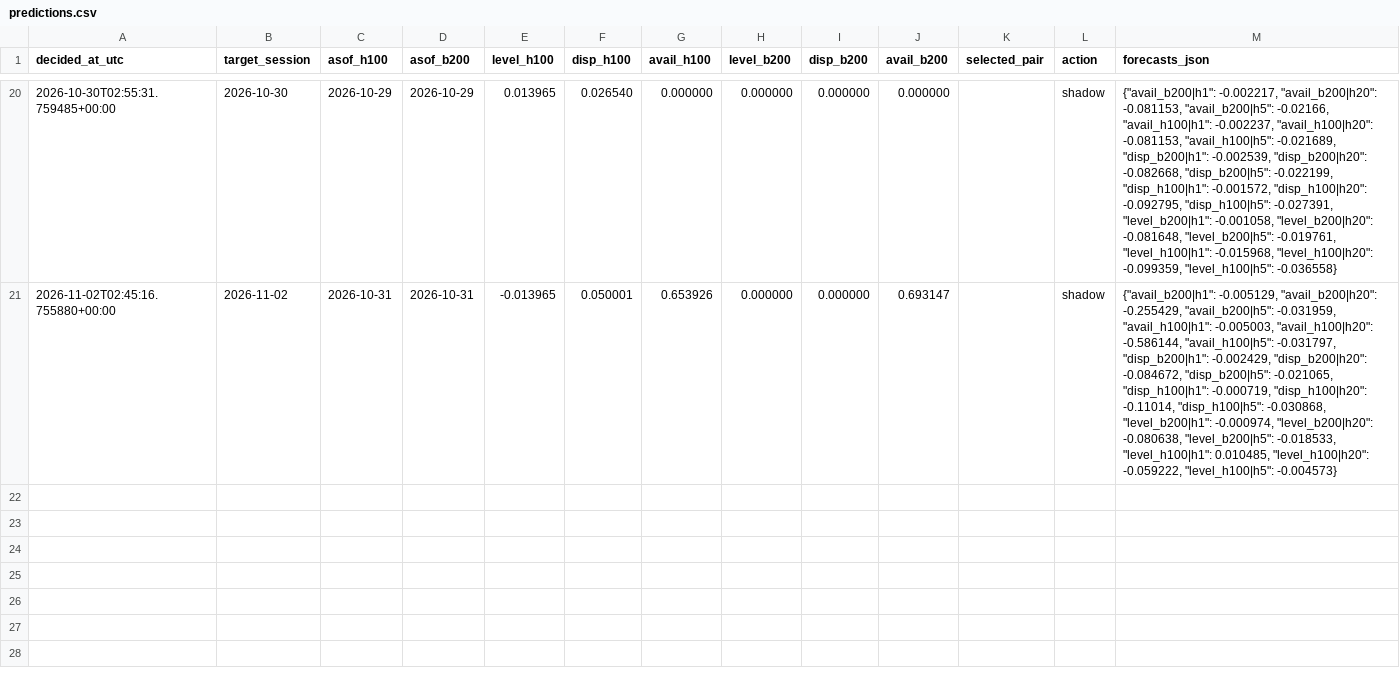
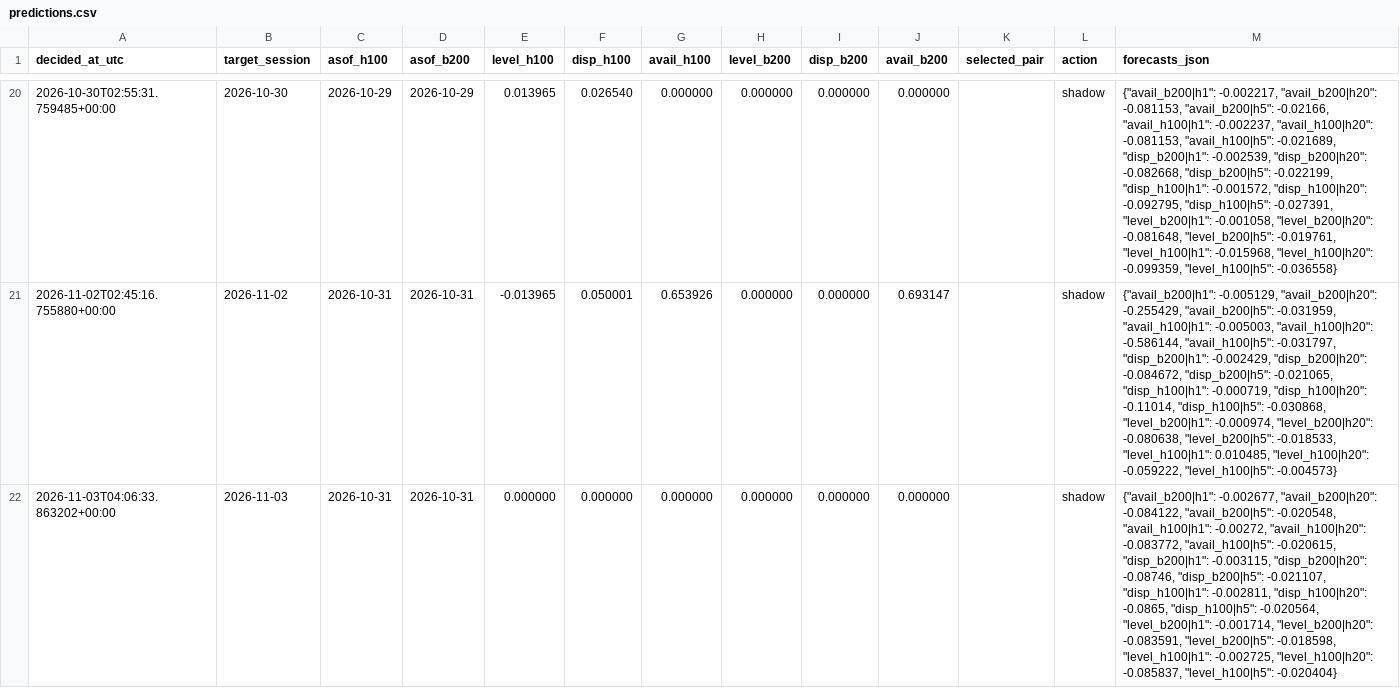
Before and after one commit to jwilliamross/compute-curve, a CSV file: reports/claim4/predictions.csv, drawn as a sheet; only a part is shown, gaps mark what is left out; the diff names each change by its address in the sheet, - before the commit and + after, or states it on an @@ line.

```diff
--- a/reports/claim4/predictions.csv
+++ b/reports/claim4/predictions.csv
+row 22: 2026-11-03T04:06:33.863202+00:00 | 2026-11-03 | 2026-10-31 | 2026-10-31 | 0.000000 | 0.000000 | 0.000000 | 0.000000 | 0.000000 | 0.000000 |  | shadow | {"avail_b200|h1": -0.002677, "avail_b200|h20": -0.084122, "avail_b200|h5": -0.020548, "avail_h100|h1": -0.00272, "avail_h100|h20": -0.083772, "avail_h100|h5": -0.020615, "disp_b200|h1": -0.003115, "disp_b200|h20": -0.08746, "disp_b200|h5": -0.021107, "disp_h100|h1": -0.002811, "disp_h100|h20": -0.0865, "disp_h100|h5": -0.020564, "level_b200|h1": -0.001714, "level_b200|h20": -0.083591, "level_b200|h5": -0.018598, "level_h100|h1": -0.002725, "level_h100|h20": -0.085837, "level_h100|h5": -0.020404}
```
Also changed, not shown: reports/claim4/signals.csv, reports/exploration/round1_shadow_H05.csv, 38 other files.
